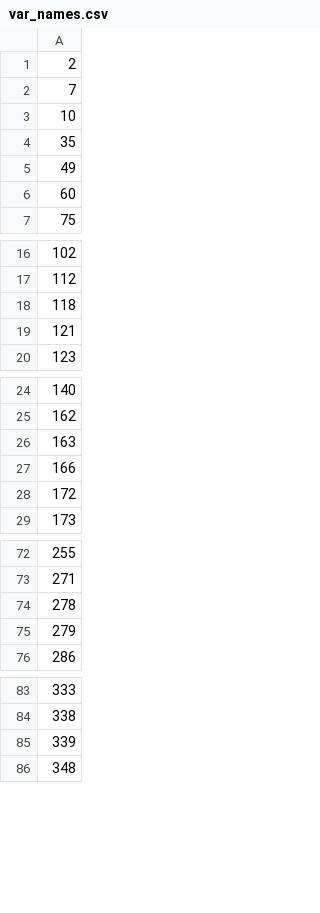
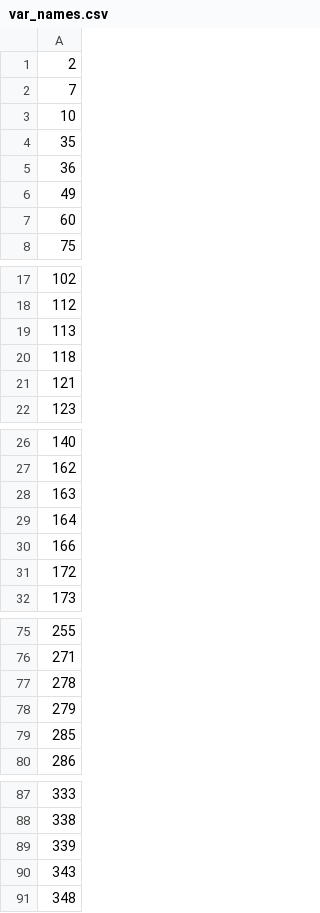
Before and after one commit to PaoloMastroianni01/ProteoVAE, a CSV file: model/var_names.csv, drawn as a sheet; only a part is shown, gaps mark what is left out; the diff covers the shown part only; the diff names each change by its address in the sheet, - before the commit and + after, or states it on an @@ line.

```diff
--- a/model/var_names.csv
+++ b/model/var_names.csv
+row 5: 36
+row 19: 113
+row 29: 164
+row 79: 285
+row 90: 343
```
Also changed, not shown: 24 added rows elsewhere in this file, 4 other files.
